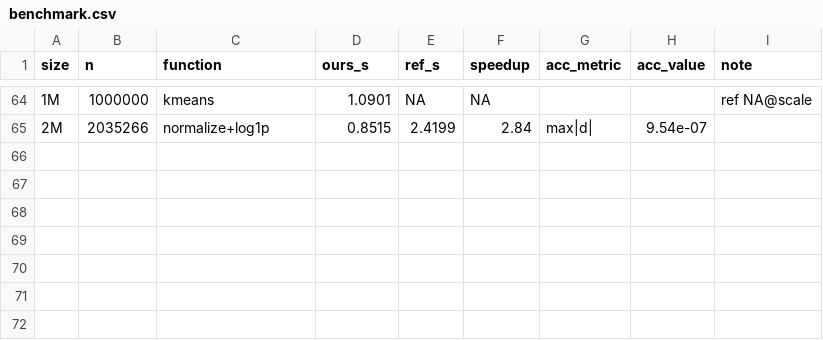
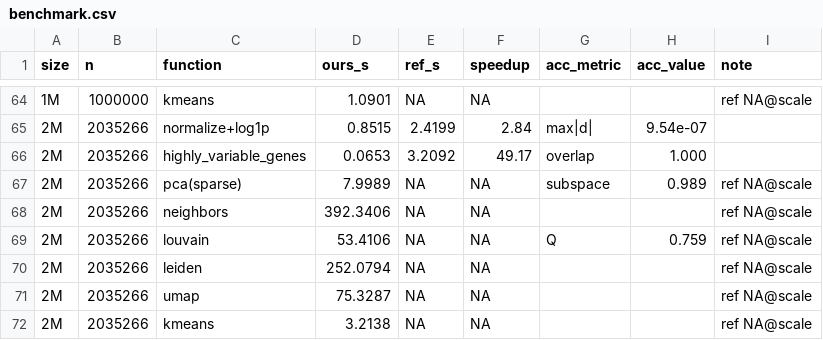
Before and after one commit to gingerii/metal-SingleCell, a CSV file: results/validation/benchmark.csv, drawn as a sheet; only a part is shown, gaps mark what is left out; the diff names each change by its address in the sheet, - before the commit and + after, or states it on an @@ line.

Commit message:
comprehensive benchmark complete (PBMC->2M): full speedup matrix + RESULTS doc
All 5 sizes done. Headlines: parallel ops win & scale (HVG up to 49x@2M, pearson/rank-genes
~9x, pca 4-5x, kmeans/diffmap 3-4x, umap 6-21x, scrublet 6-19x); louvain CROSSES at 1M (2.04x);
leiden CPU-favored everywhere (refinement, 0.08x@1M, hardware-bound); harmonize/bbknn = impl
targets; normalize transfer-bound only at 20k-gene 1M (recovers to 2.8x on 5101-gene 2M). All
functions run end-to-end through 2M cells on the M3 Max, no OOM. See RESULTS_v_benchmark.md.

```diff
--- a/results/validation/benchmark.csv
+++ b/results/validation/benchmark.csv
+row 66: 2M | 2035266 | highly_variable_genes | 0.0653 | 3.2092 | 49.17 | overlap | 1.000
+row 67: 2M | 2035266 | pca(sparse) | 7.9989 | NA | NA | subspace | 0.989 | ref NA@scale
+row 68: 2M | 2035266 | neighbors | 392.3406 | NA | NA |  |  | ref NA@scale
+row 69: 2M | 2035266 | louvain | 53.4106 | NA | NA | Q | 0.759 | ref NA@scale
+row 70: 2M | 2035266 | leiden | 252.0794 | NA | NA |  |  | ref NA@scale
+row 71: 2M | 2035266 | umap | 75.3287 | NA | NA |  |  | ref NA@scale
+row 72: 2M | 2035266 | kmeans | 3.2138 | NA | NA |  |  | ref NA@scale
```
Also changed, not shown: 1 other file.
